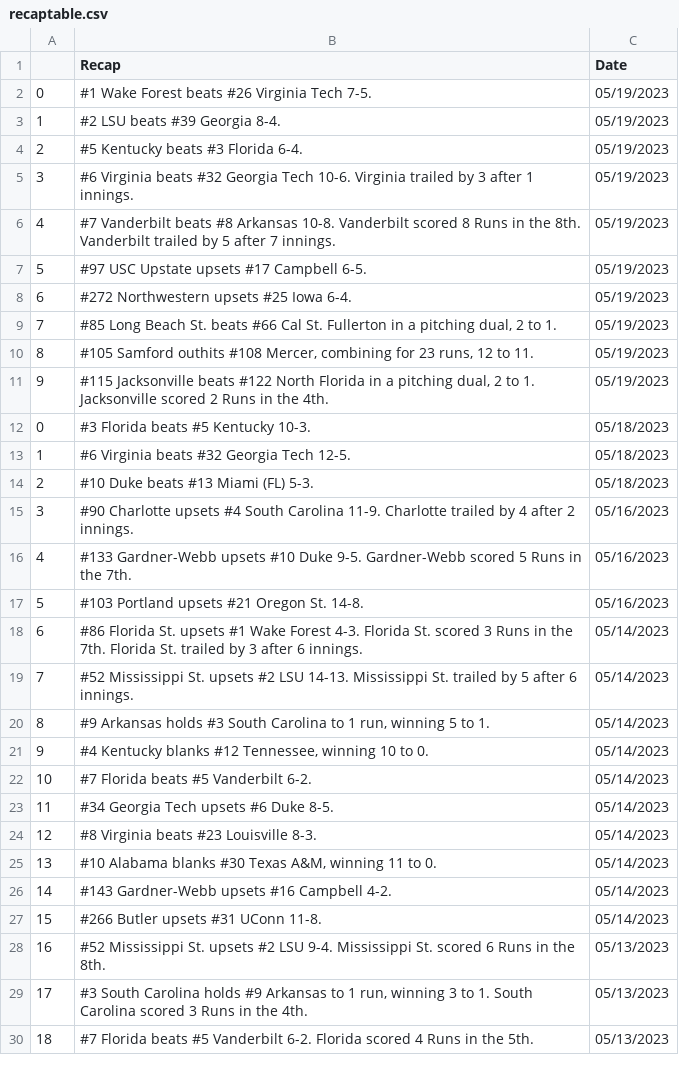
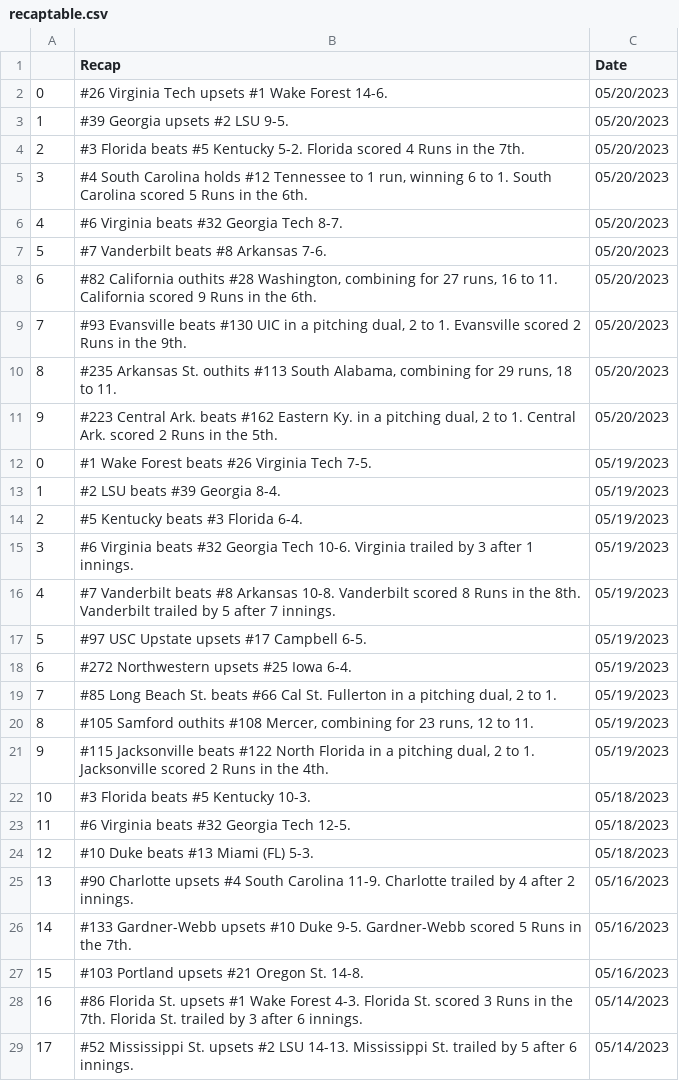
Before and after one commit to BootAnalytics/BootAnalytics.github.io, a CSV file: data/recaptable.csv, drawn as a sheet; only a part is shown; the shorter side is filled out with more unchanged rows; addresses are those after the commit; the diff names each change by its address in the sheet, - before the commit and + after, or states it on an @@ line.

```diff
--- a/data/recaptable.csv
+++ b/data/recaptable.csv
+row 2: 0 | #26 Virginia Tech upsets #1 Wake Forest 14-6. | 05/20/2023
+row 3: 1 | #39 Georgia upsets #2 LSU 9-5. | 05/20/2023
+row 4: 2 | #3 Florida beats #5 Kentucky 5-2. Florida scored 4 Runs in the 7th. | 05/20/2023
+row 5: 3 | #4 South Carolina holds #12 Tennessee to 1 run, winning 6 to 1. South Carolina scored 5 Runs in the 6th. | 05/20/2023
+row 6: 4 | #6 Virginia beats #32 Georgia Tech 8-7. | 05/20/2023
+row 7: 5 | #7 Vanderbilt beats #8 Arkansas 7-6. | 05/20/2023
+row 8: 6 | #82 California outhits #28 Washington, combining for 27 runs, 16 to 11. California scored 9 Runs in the 6th. | 05/20/2023
+row 9: 7 | #93 Evansville beats #130 UIC in a pitching dual, 2 to 1. Evansville scored 2 Runs in the 9th. | 05/20/2023
+row 10: 8 | #235 Arkansas St. outhits #113 South Alabama, combining for 29 runs, 18 to 11. | 05/20/2023
+row 11: 9 | #223 Central Ark. beats #162 Eastern Ky. in a pitching dual, 2 to 1. Central Ark. scored 2 Runs in the 5th. | 05/20/2023
@@ column A renumbered from row 22 down @@
```
Also changed, not shown: 1 other file.
